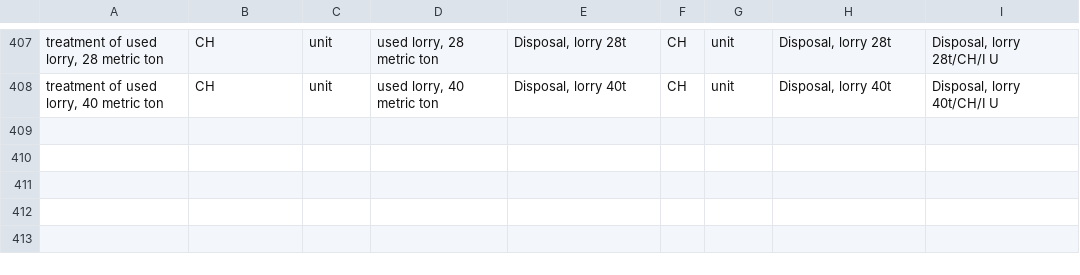
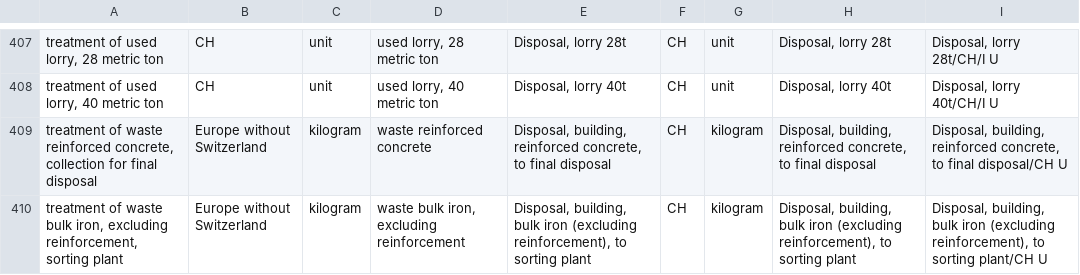
Before and after one commit to romainsacchi/carculator_truck, a CSV file: carculator_truck/data/uvek_mapping.csv, drawn as a sheet; only a part is shown, gaps mark what is left out.

```diff
--- a/carculator_truck/data/uvek_mapping.csv
+++ b/carculator_truck/data/uvek_mapping.csv
@@ -408 +408,3 @@ treatment of used lorry, 28 metric ton;CH;unit;used lorry, 28 metric ton;Disposa
 treatment of used lorry, 40 metric ton;CH;unit;used lorry, 40 metric ton;Disposal, lorry 40t;CH;unit;Disposal, lorry 40t;Disposal, lorry 40t/CH/I U
+treatment of waste reinforced concrete, collection for final disposal;Europe without Switzerland;kilogram;waste reinforced concrete;Disposal, building, reinforced concrete, to final disposal;CH;kilogram;Disposal, building, reinforced concrete, to final disposal;Disposal, building, reinforced concrete, to final disposal/CH U
+treatment of waste bulk iron, excluding reinforcement, sorting plant;Europe without Switzerland;kilogram;waste bulk iron, excluding reinforcement;Disposal, building, bulk iron (excluding reinforcement), to sorting plant;CH;kilogram;Disposal, building, bulk iron (excluding reinforcement), to sorting plant;Disposal, building, bulk iron (excluding reinforcement), to sorting plant/CH U
```
Also changed, not shown: 2 other files.
